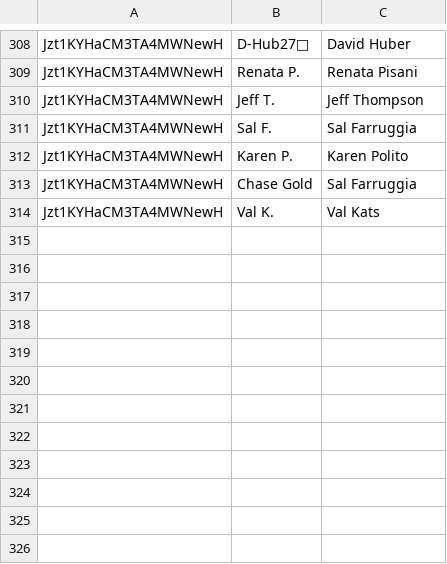
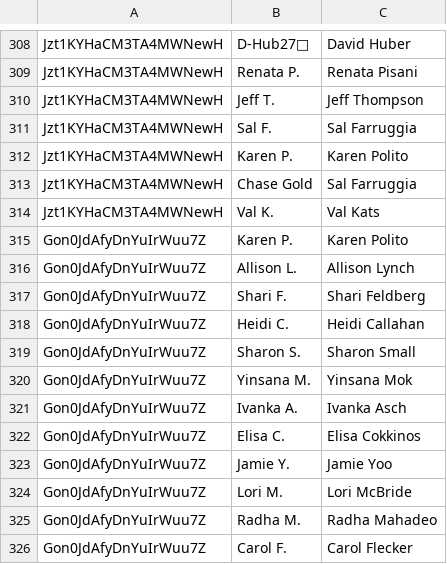
Before and after one commit to jaycolapinto-cyber/mip-stat-room, a TSV file: importer/live/scoreholio-roster/mip-vps-playersteams.tsv, drawn as a sheet; only a part is shown, gaps mark what is left out.

Commit message:
Add Nov 1 league night from Scoreholio (+31 games)
From the VPS updater (nightly run 20261102T041501Z).

```diff
--- a/importer/live/scoreholio-roster/mip-vps-playersteams.tsv
+++ b/importer/live/scoreholio-roster/mip-vps-playersteams.tsv
@@ -314 +314,13 @@ Jzt1KYHaCM3TA4MWNewH	Chase Gold	Sal Farruggia
 Jzt1KYHaCM3TA4MWNewH	Val K.	Val Kats
+Gon0JdAfyDnYuIrWuu7Z	Karen P.	Karen Polito
+Gon0JdAfyDnYuIrWuu7Z	Allison L.	Allison Lynch
+Gon0JdAfyDnYuIrWuu7Z	Shari F.	Shari Feldberg
+Gon0JdAfyDnYuIrWuu7Z	Heidi C.	Heidi Callahan
+Gon0JdAfyDnYuIrWuu7Z	Sharon S.	Sharon Small
+Gon0JdAfyDnYuIrWuu7Z	Yinsana M.	Yinsana Mok
+Gon0JdAfyDnYuIrWuu7Z	Ivanka A.	Ivanka Asch
+Gon0JdAfyDnYuIrWuu7Z	Elisa C.	Elisa Cokkinos
+Gon0JdAfyDnYuIrWuu7Z	Jamie Y.	Jamie Yoo
+Gon0JdAfyDnYuIrWuu7Z	Lori M.	Lori McBride
+Gon0JdAfyDnYuIrWuu7Z	Radha M.	Radha Mahadeo
+Gon0JdAfyDnYuIrWuu7Z	Carol F.	Carol Flecker
```
Also changed, not shown: 3 other files.
